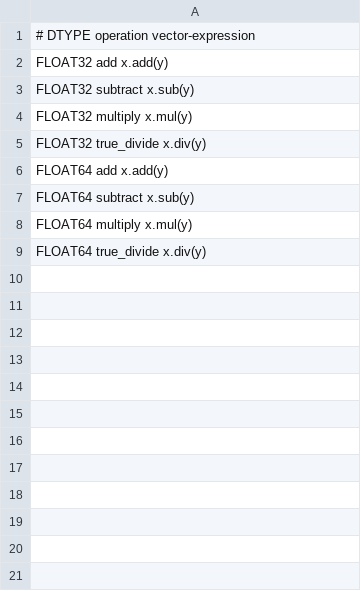
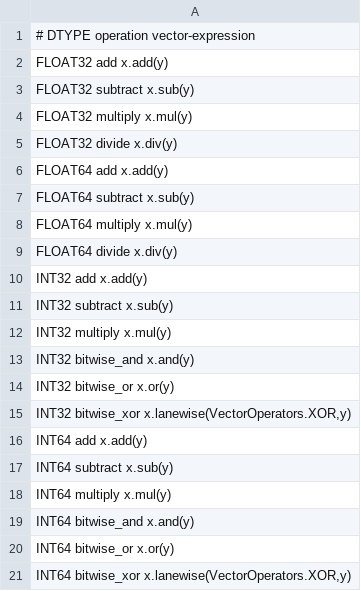
Before and after one commit to stamich/NumJVM, a TSV file: numjvm-vector/src/codegen/templates/binary.tsv, drawn as a sheet.

Commit message:
C04: generate modular int32 and int64 arithmetic and bitwise kernels

```diff
--- a/numjvm-vector/src/codegen/templates/binary.tsv
+++ b/numjvm-vector/src/codegen/templates/binary.tsv
@@ -4,3 +4,3 @@ FLOAT32 subtract x.sub(y)
 FLOAT32 multiply x.mul(y)
-FLOAT32 true_divide x.div(y)
+FLOAT32 divide x.div(y)
 FLOAT64 add x.add(y)
@@ -8,2 +8,14 @@ FLOAT64 subtract x.sub(y)
 FLOAT64 multiply x.mul(y)
-FLOAT64 true_divide x.div(y)
+FLOAT64 divide x.div(y)
+INT32 add x.add(y)
+INT32 subtract x.sub(y)
+INT32 multiply x.mul(y)
+INT32 bitwise_and x.and(y)
+INT32 bitwise_or x.or(y)
+INT32 bitwise_xor x.lanewise(VectorOperators.XOR,y)
+INT64 add x.add(y)
+INT64 subtract x.sub(y)
+INT64 multiply x.mul(y)
+INT64 bitwise_and x.and(y)
+INT64 bitwise_or x.or(y)
+INT64 bitwise_xor x.lanewise(VectorOperators.XOR,y)
```
